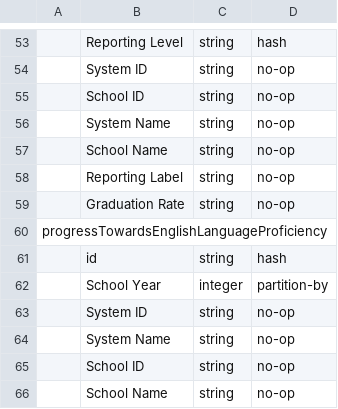
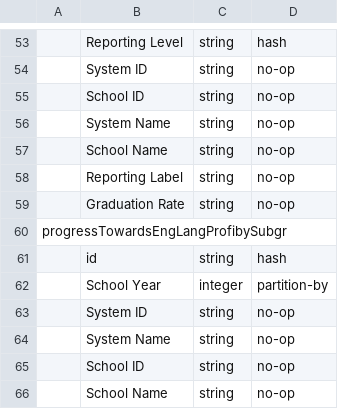
Before and after one commit to aanseacorelearn/OpenEduAnalytics, a CSV file: framework/test_data/contoso_sis/metadata.csv, drawn as a sheet; only a part is shown, gaps mark what is left out; the diff names each change by its address in the sheet, - before the commit and + after, or states it on an @@ line.

Commit message:
file name change

```diff
--- a/framework/test_data/contoso_sis/metadata.csv
+++ b/framework/test_data/contoso_sis/metadata.csv
-A60: progressTowardsEnglishLanguageProficiency
+A60: progressTowardsEngLangProfibySubgr
```
